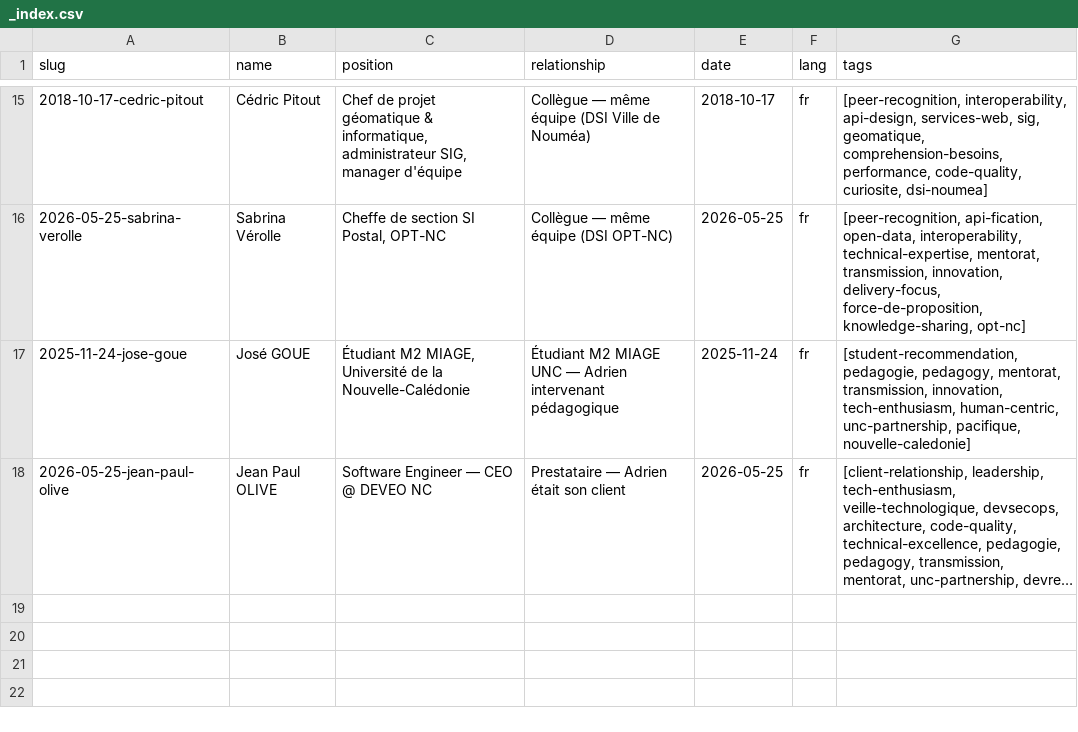
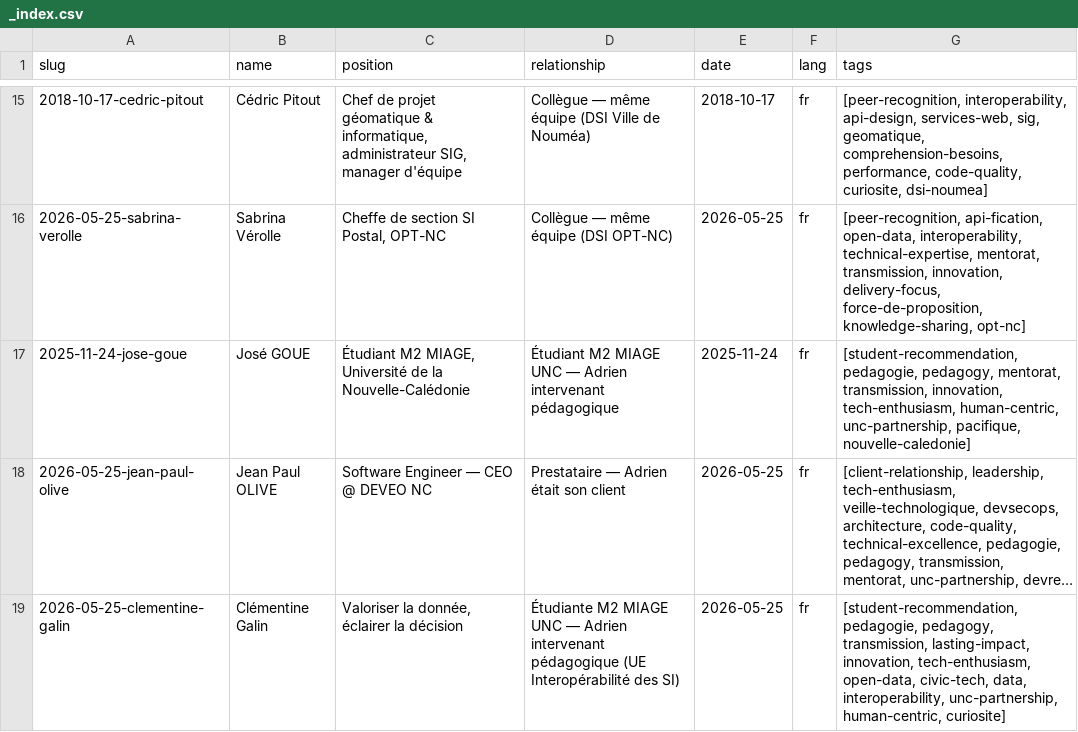
Before and after one commit to adriens/whoami, a CSV file: data/linkedin/adrien-sales/recommendations/_index.csv, drawn as a sheet; only a part is shown, gaps mark what is left out; long unchanged cells end in …; the diff names each change by its address in the sheet, - before the commit and + after, or states it on an @@ line.

```diff
--- a/data/linkedin/adrien-sales/recommendations/_index.csv
+++ b/data/linkedin/adrien-sales/recommendations/_index.csv
+row 19: 2026-05-25-clementine-galin | Clémentine Galin | Valoriser la donnée, éclairer la décision | Étudiante M2 MIAGE UNC — Adrien intervenant pédagogique (UE Interopérabilité des SI) | 2026-05-25 | fr | [student-recommendation, pedagogie, pedagogy, transmission, lasting-impact, innovation, tech-enthusiasm, open-data, civic-tech, data, interoperability, unc-partnership, human-centric, curiosite]
```
Also changed, not shown: 2 other files.
